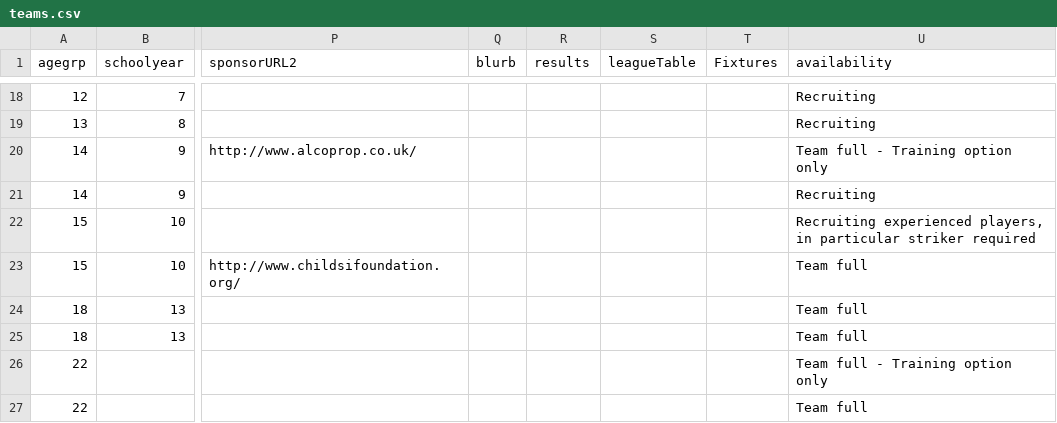
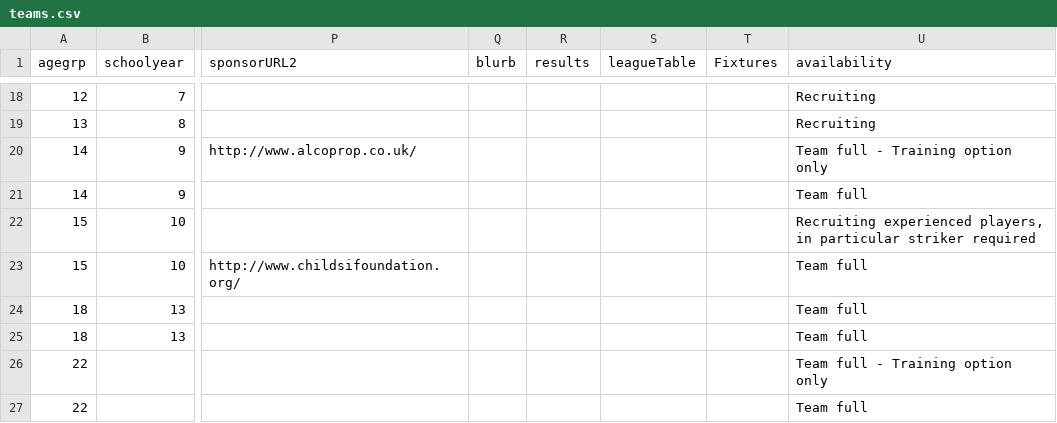
Before and after one commit to BYFC/BYFC.github.io, a CSV file: _data/teams.csv, drawn as a sheet; only a part is shown, gaps mark what is left out; the diff names each change by its address in the sheet, - before the commit and + after, or states it on an @@ line.

Commit message:
U14 Colts full

```diff
--- a/_data/teams.csv
+++ b/_data/teams.csv
-U21 (availability): Recruiting
+U21 (availability): Team full
```
